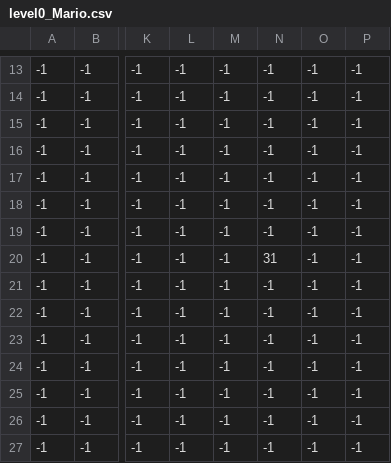
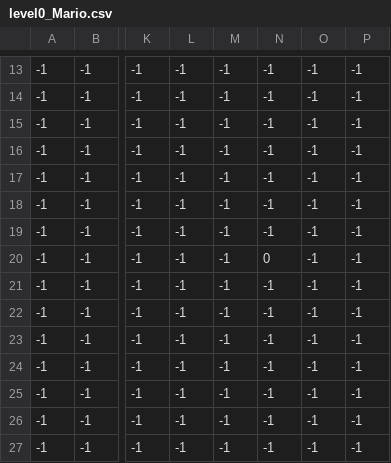
Before and after one commit to ysbrandB/M6FinalProject, a CSV file: levels/level_data/0/level0_Mario.csv, drawn as a sheet; only a part is shown, gaps mark what is left out; the diff names each change by its address in the sheet, - before the commit and + after, or states it on an @@ line.

```diff
--- a/levels/level_data/0/level0_Mario.csv
+++ b/levels/level_data/0/level0_Mario.csv
-N20: 31
+N20: 0
```
Also changed, not shown: 5 other files.
